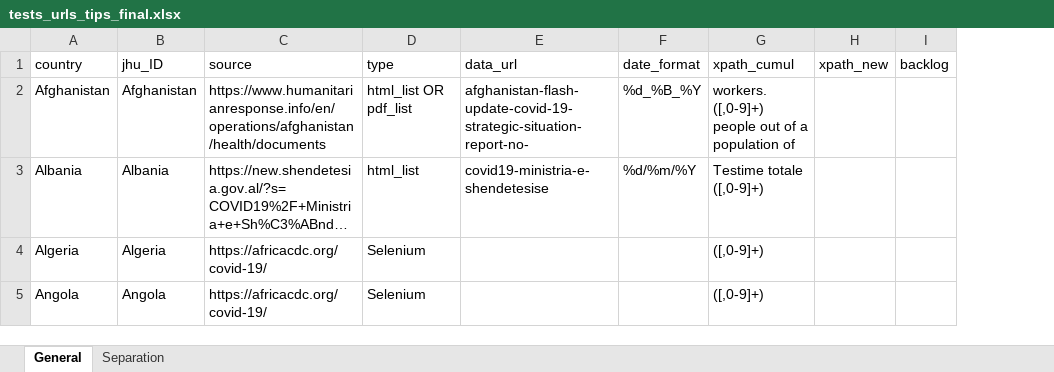
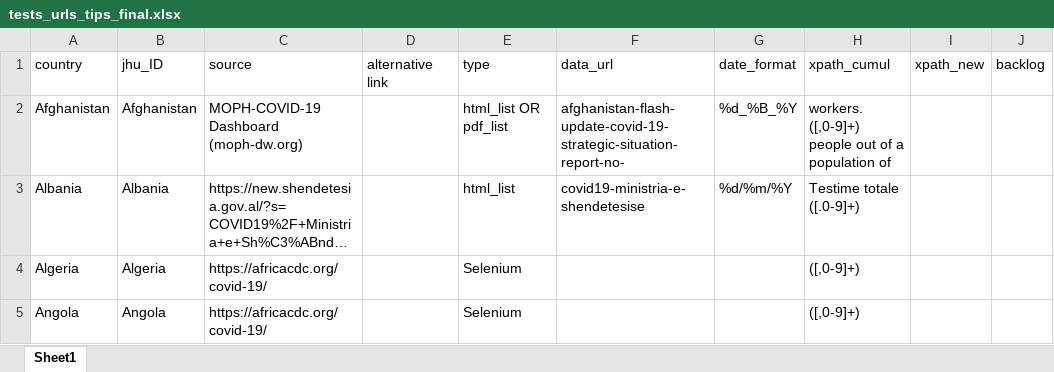
Before and after one commit to finddx/FINDCov19TrackerData, an Excel workbook: manual/tests_urls_tips_final.xlsx, sheet Sheet1, drawn as a sheet; only a part is shown; long unchanged cells end in …; values as stored, in another font and other column widths than the file's, no cell formats; addresses are those after the commit; the diff covers the shown part only; the diff names each change by its address in the sheet, - before the commit and + after, or states it on an @@ line.

```diff
--- a/manual/tests_urls_tips_final.xlsx (sheet Sheet1)
+++ b/manual/tests_urls_tips_final.xlsx (sheet Sheet1)
-sheet tab: General
+sheet tab: Sheet1
-sheet tab: Separation
+column D (alternative link), empty
-C2 (source): https://www.humanitarianresponse.info/en/operations/afghanistan/health/documents
+C2 (source): MOPH-COVID-19 Dashboard (moph-dw.org)
-H3 (xpath_cumul): Testime totale ([,0-9]+)
+H3 (xpath_cumul): Testime totale ([.0-9]+)
```
Also changed, not shown: 1 added row and 30 edited cells elsewhere in this sheet, cell formats.
